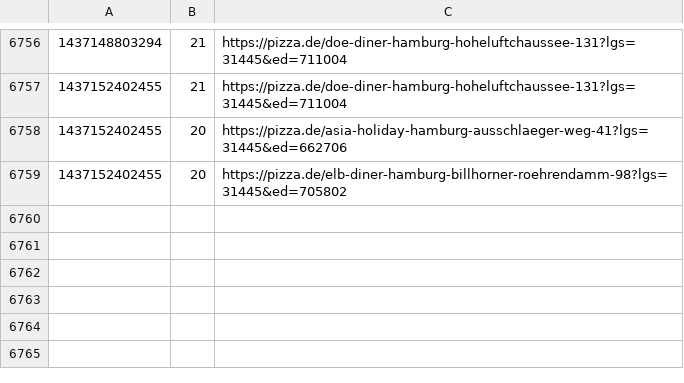
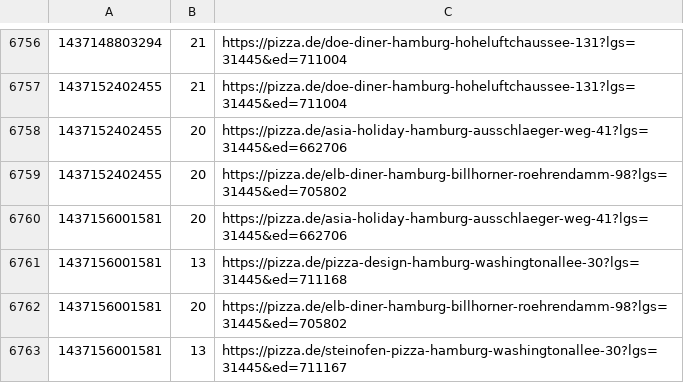
Before and after one commit to pizzadealer/data, a CSV file: 20539_rothenburgsort.csv, drawn as a sheet; only a part is shown, gaps mark what is left out; the diff names each change by its address in the sheet, - before the commit and + after, or states it on an @@ line.

```diff
--- a/20539_rothenburgsort.csv
+++ b/20539_rothenburgsort.csv
+row 6760: 1437156001581 | 20 | https://pizza.de/asia-holiday-hamburg-ausschlaeger-weg-41?lgs=31445&ed=662706
+row 6761: 1437156001581 | 13 | https://pizza.de/pizza-design-hamburg-washingtonallee-30?lgs=31445&ed=711168
+row 6762: 1437156001581 | 20 | https://pizza.de/elb-diner-hamburg-billhorner-roehrendamm-98?lgs=31445&ed=705802
+row 6763: 1437156001581 | 13 | https://pizza.de/steinofen-pizza-hamburg-washingtonallee-30?lgs=31445&ed=711167
```
Also changed, not shown: 20355_st_pauli.csv.
